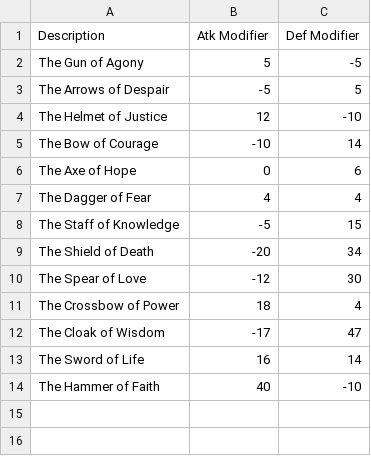
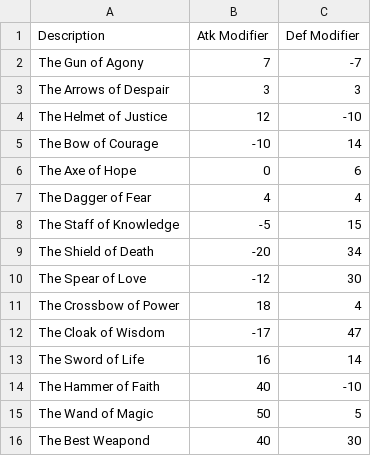
Before and after one commit to RoAlfonsin/text-based-adventure-i, a CSV file: easy_campaign_gear.csv, drawn as a sheet.

Commit message:
Added two gear items, modified stats and Fixed issue #13

```diff
--- a/easy_campaign_gear.csv
+++ b/easy_campaign_gear.csv
@@ -1,4 +1,4 @@
 Description,Atk Modifier,Def Modifier
-The Gun of Agony,5,-5
-The Arrows of Despair,-5,5
+The Gun of Agony,7,-7
+The Arrows of Despair,3,3
 The Helmet of Justice,12,-10
@@ -14 +14,3 @@ The Sword of Life,16,14
 The Hammer of Faith,40,-10
+The Wand of Magic,50,5
+The Best Weapond,40,30
```
Also changed, not shown: 2 other files.
